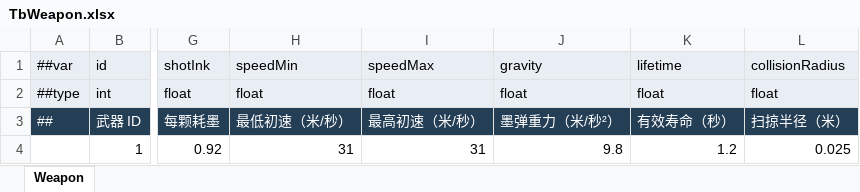
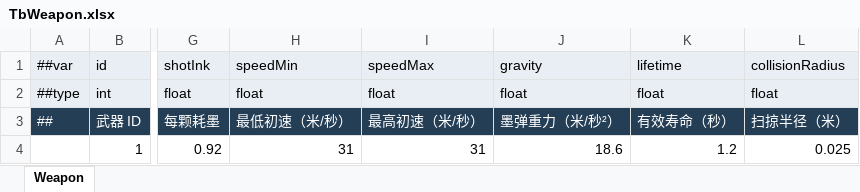
Before and after one commit to XuPH1998/ProjectSplatoon, an Excel workbook: Config/Luban/source/TbWeapon.xlsx, sheet Weapon, drawn as a sheet; only a part is shown, gaps mark what is left out; values as stored, in another font and other column widths than the file's, no borders; the diff names each change by its address in the sheet, - before the commit and + after, or states it on an @@ line.

```diff
--- a/Config/Luban/source/TbWeapon.xlsx (sheet Weapon)
+++ b/Config/Luban/source/TbWeapon.xlsx (sheet Weapon)
-J4: 9.8
+J4: 18.6
```
Also changed, not shown: 1 other file.
